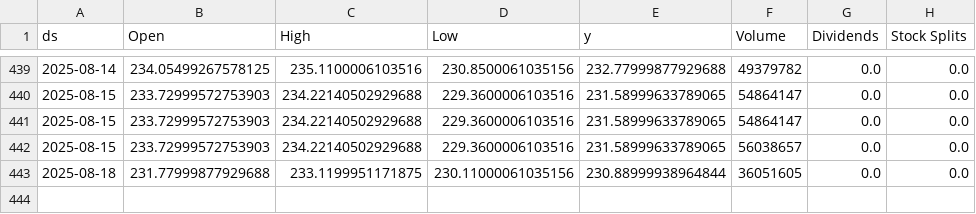
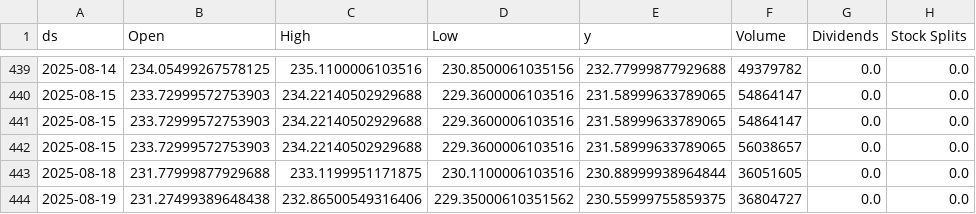
Before and after one commit to seungjoohan/stock-prediction-system, a CSV file: data/AAPL.csv, drawn as a sheet; only a part is shown, gaps mark what is left out.

```diff
--- a/data/AAPL.csv
+++ b/data/AAPL.csv
@@ -442,2 +442,3 @@ ds,Open,High,Low,y,Volume,Dividends,Stock Splits
 2025-08-15,233.72999572753903,234.22140502929688,229.3600006103516,231.58999633789065,56038657,0.0,0.0
-2025-08-18,231.77999877929688,233.1199951171875,230.11000061035156,230.88999938964844,36051605,0.0,0.0
+2025-08-18,231.77999877929688,233.1199951171875,230.1100006103516,230.88999938964844,36051605,0.0,0.0
+2025-08-19,231.27499389648438,232.86500549316406,229.35000610351562,230.55999755859375,36804727,0.0,0.0
```
Also changed, not shown: artifacts/AAPL_metrics.csv, artifacts/GOOG_metrics.csv, 9 other files.
